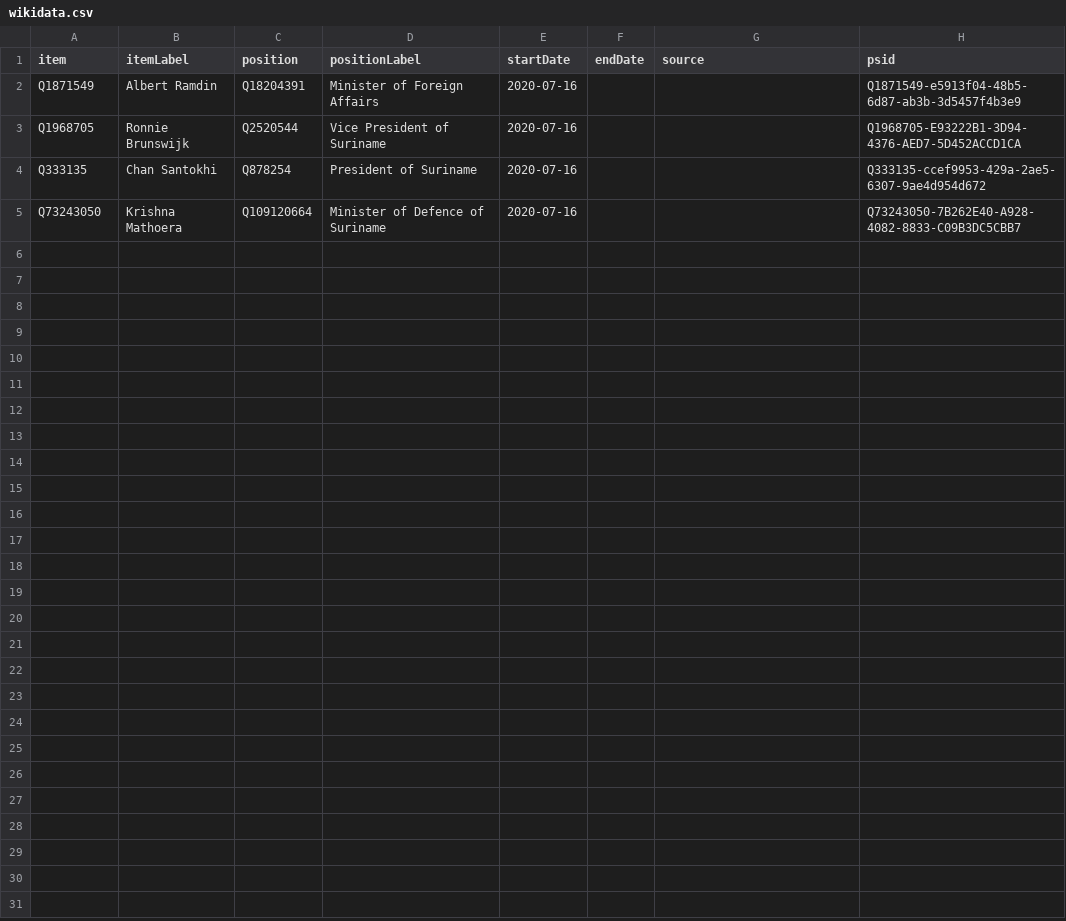
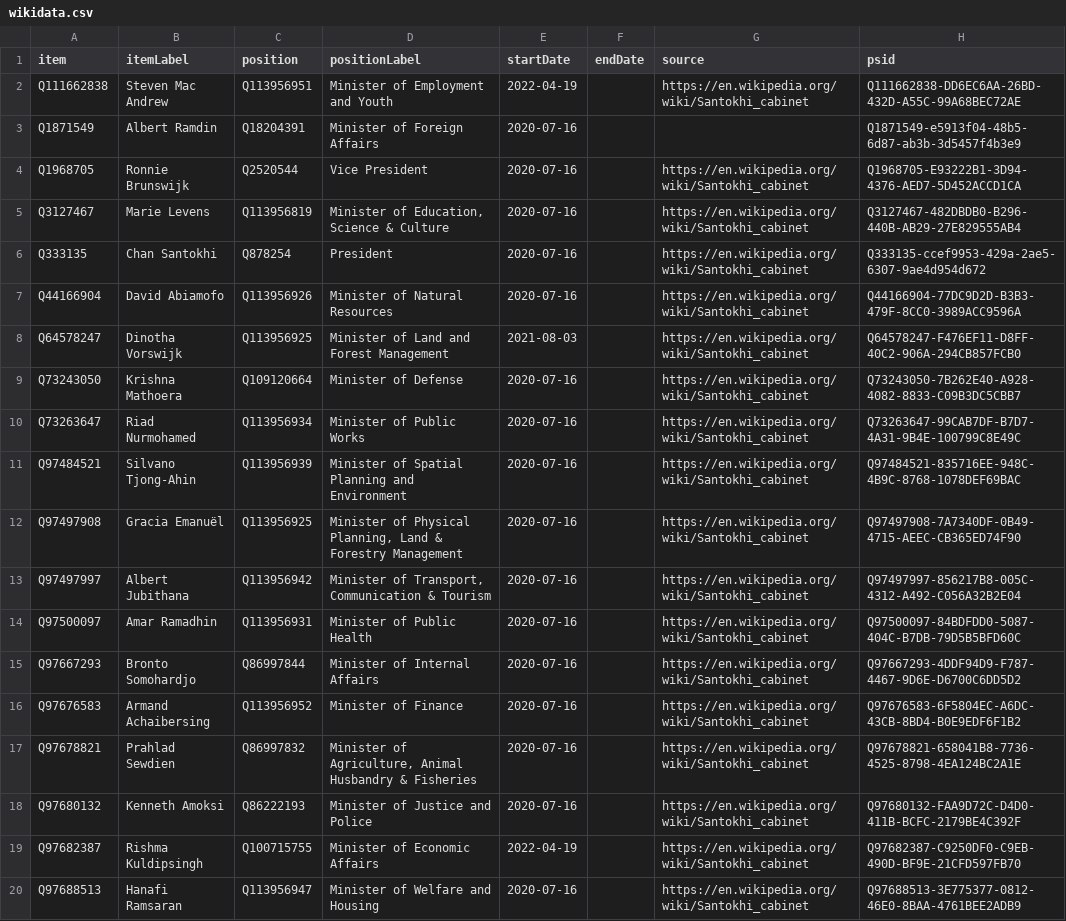
Before and after one commit to every-politician-scrapers/suriname, a CSV file: sources/cabinet/2020-santkohi-enwiki/wikidata.csv, drawn as a sheet.

Commit message:
add current cabinet

```diff
--- a/sources/cabinet/2020-santkohi-enwiki/wikidata.csv
+++ b/sources/cabinet/2020-santkohi-enwiki/wikidata.csv
@@ -1,5 +1,20 @@
 item,itemLabel,position,positionLabel,startDate,endDate,source,psid
+Q111662838,Steven Mac Andrew,Q113956951,Minister of Employment and Youth,2022-04-19,,https://en.wikipedia.org/wiki/Santokhi_cabinet,Q111662838-DD6EC6AA-26BD-432D-A55C-99A68BEC72AE
 Q1871549,Albert Ramdin,Q18204391,Minister of Foreign Affairs,2020-07-16,,,Q1871549-e5913f04-48b5-6d87-ab3b-3d5457f4b3e9
-Q1968705,Ronnie Brunswijk,Q2520544,Vice President of Suriname,2020-07-16,,,Q1968705-E93222B1-3D94-4376-AED7-5D452ACCD1CA
-Q333135,Chan Santokhi,Q878254,President of Suriname,2020-07-16,,,Q333135-ccef9953-429a-2ae5-6307-9ae4d954d672
-Q73243050,Krishna Mathoera,Q109120664,Minister of Defence of Suriname,2020-07-16,,,Q73243050-7B262E40-A928-4082-8833-C09B3DC5CBB7
+Q1968705,Ronnie Brunswijk,Q2520544,Vice President,2020-07-16,,https://en.wikipedia.org/wiki/Santokhi_cabinet,Q1968705-E93222B1-3D94-4376-AED7-5D452ACCD1CA
+Q3127467,Marie Levens,Q113956819,"Minister of Education, Science & Culture",2020-07-16,,https://en.wikipedia.org/wiki/Santokhi_cabinet,Q3127467-482DBDB0-B296-440B-AB29-27E829555AB4
+Q333135,Chan Santokhi,Q878254,President,2020-07-16,,https://en.wikipedia.org/wiki/Santokhi_cabinet,Q333135-ccef9953-429a-2ae5-6307-9ae4d954d672
+Q44166904,David Abiamofo,Q113956926,Minister of Natural Resources,2020-07-16,,https://en.wikipedia.org/wiki/Santokhi_cabinet,Q44166904-77DC9D2D-B3B3-479F-8CC0-3989ACC9596A
+Q64578247,Dinotha Vorswijk,Q113956925,Minister of Land and Forest Management,2021-08-03,,https://en.wikipedia.org/wiki/Santokhi_cabinet,Q64578247-F476EF11-D8FF-40C2-906A-294CB857FCB0
+Q73243050,Krishna Mathoera,Q109120664,Minister of Defense,2020-07-16,,https://en.wikipedia.org/wiki/Santokhi_cabinet,Q73243050-7B262E40-A928-4082-8833-C09B3DC5CBB7
+Q73263647,Riad Nurmohamed,Q113956934,Minister of Public Works,2020-07-16,,https://en.wikipedia.org/wiki/Santokhi_cabinet,Q73263647-99CAB7DF-B7D7-4A31-9B4E-100799C8E49C
+Q97484521,Silvano Tjong-Ahin,Q113956939,Minister of Spatial Planning and Environment,2020-07-16,,https://en.wikipedia.org/wiki/Santokhi_cabinet,Q97484521-835716EE-948C-4B9C-8768-1078DEF69BAC
+Q97497908,Gracia Emanuël,Q113956925,"Minister of Physical Planning, Land & Forestry Management",2020-07-16,,https://en.wikipedia.org/wiki/Santokhi_cabinet,Q97497908-7A7340DF-0B49-4715-AEEC-CB365ED74F90
+Q97497997,Albert Jubithana,Q113956942,"Minister of Transport, Communication & Tourism",2020-07-16,,https://en.wikipedia.org/wiki/Santokhi_cabinet,Q97497997-856217B8-005C-4312-A492-C056A32B2E04
+Q97500097,Amar Ramadhin,Q113956931,Minister of Public Health,2020-07-16,,https://en.wikipedia.org/wiki/Santokhi_cabinet,Q97500097-84BDFDD0-5087-404C-B7DB-79D5B5BFD60C
+Q97667293,Bronto Somohardjo,Q86997844,Minister of Internal Affairs,2020-07-16,,https://en.wikipedia.org/wiki/Santokhi_cabinet,Q97667293-4DDF94D9-F787-4467-9D6E-D6700C6DD5D2
+Q97676583,Armand Achaibersing,Q113956952,Minister of Finance,2020-07-16,,https://en.wikipedia.org/wiki/Santokhi_cabinet,Q97676583-6F5804EC-A6DC-43CB-8BD4-B0E9EDF6F1B2
+Q97678821,Prahlad Sewdien,Q86997832,"Minister of Agriculture, Animal Husbandry & Fisheries",2020-07-16,,https://en.wikipedia.org/wiki/Santokhi_cabinet,Q97678821-658041B8-7736-4525-8798-4EA124BC2A1E
+Q97680132,Kenneth Amoksi,Q86222193,Minister of Justice and Police,2020-07-16,,https://en.wikipedia.org/wiki/Santokhi_cabinet,Q97680132-FAA9D72C-D4D0-411B-BCFC-2179BE4C392F
+Q97682387,Rishma Kuldipsingh,Q100715755,Minister of Economic Affairs,2022-04-19,,https://en.wikipedia.org/wiki/Santokhi_cabinet,Q97682387-C9250DF0-C9EB-490D-BF9E-21CFD597FB70
+Q97688513,Hanafi Ramsaran,Q113956947,Minister of Welfare and Housing,2020-07-16,,https://en.wikipedia.org/wiki/Santokhi_cabinet,Q97688513-3E775377-0812-46E0-8BAA-4761BEE2ADB9
```
Also changed, not shown: wikidata/wanted-positions.csv, 1 other file.
